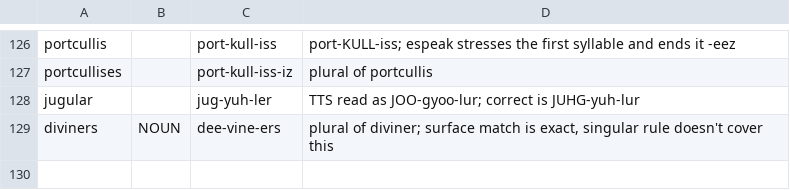
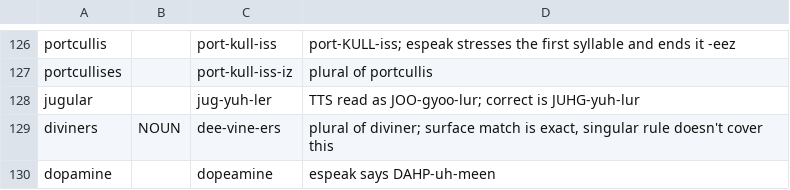
Before and after one commit to jrobrien/webnovel-audio, a CSV file: data/lexicons/_base.csv, drawn as a sheet; only a part is shown, gaps mark what is left out; the diff names each change by its address in the sheet, - before the commit and + after, or states it on an @@ line.

```diff
--- a/data/lexicons/_base.csv
+++ b/data/lexicons/_base.csv
+row 130: dopamine |  | dopeamine | espeak says DAHP-uh-meen
```
